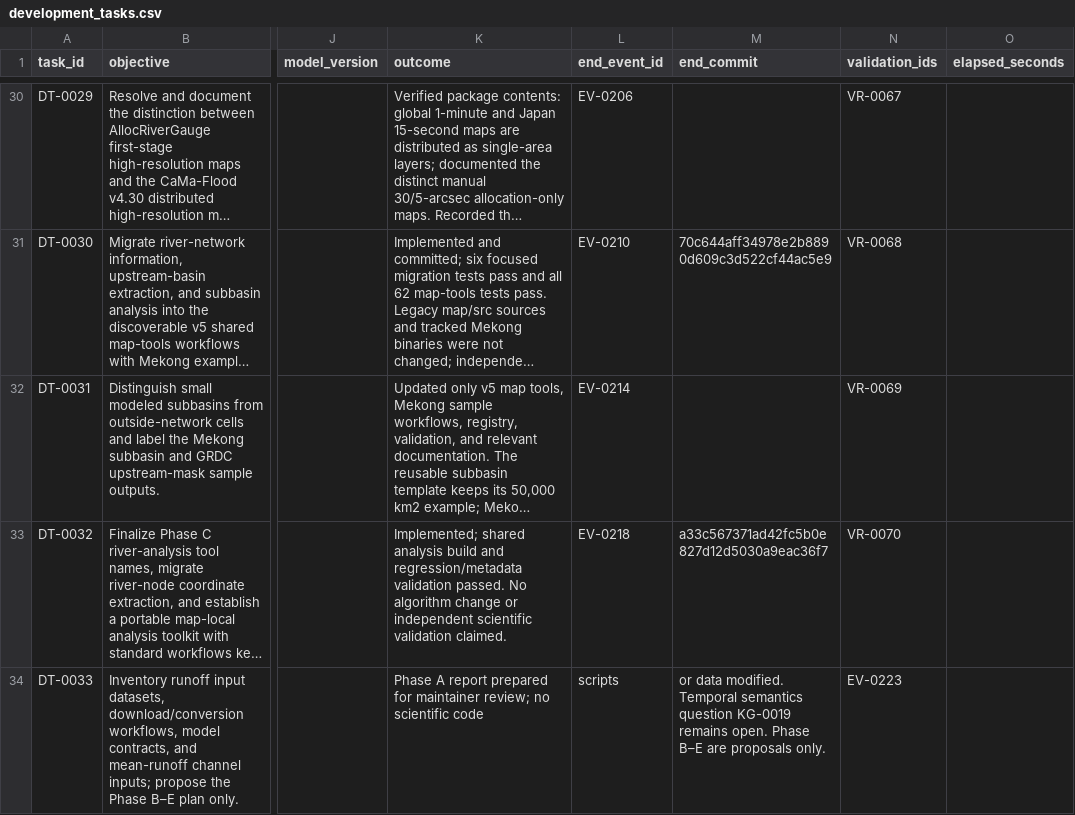
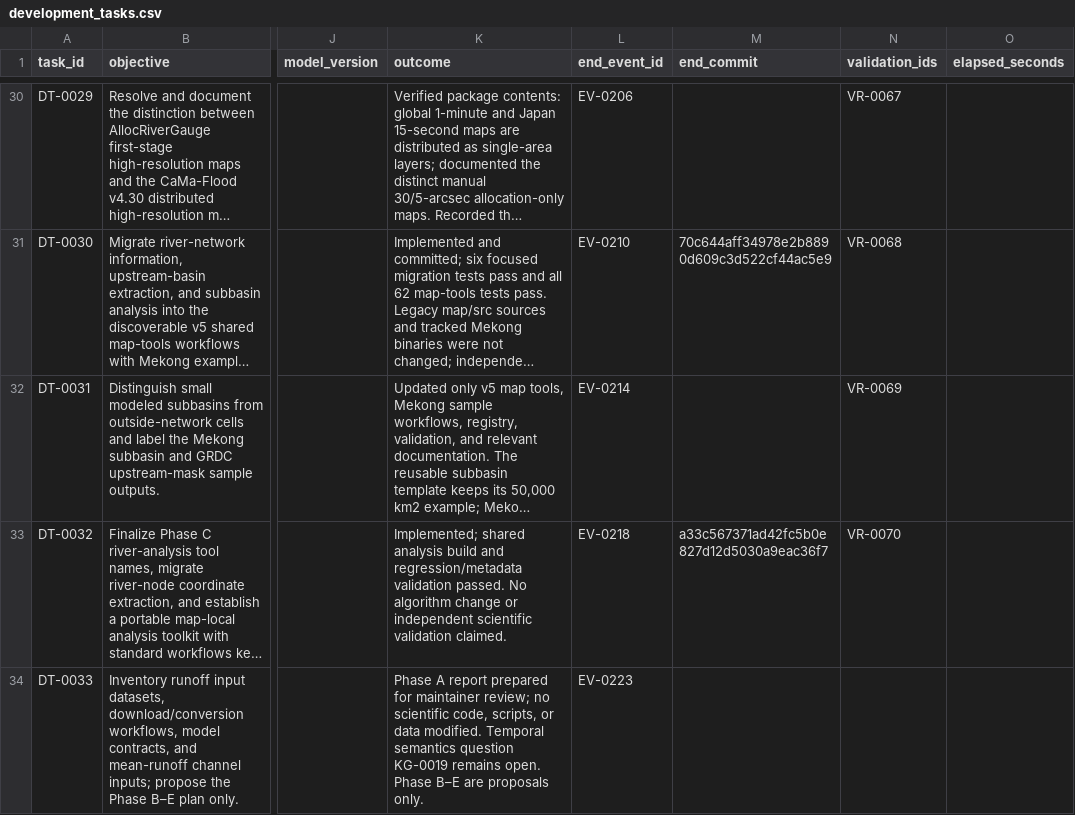
Before and after one commit to global-hydrodynamics/CaMa-Flood_v4, a CSV file: research/development_tasks.csv, drawn as a sheet; only a part is shown, gaps mark what is left out; long unchanged cells end in …; the diff names each change by its address in the sheet, - before the commit and + after, or states it on an @@ line.

```diff
--- a/research/development_tasks.csv
+++ b/research/development_tasks.csv
-K34 (outcome): …no scientific code
+K34 (outcome): …no scientific code, scripts, or data modified. Temporal semantics question KG-0019 remains open. Phase B–E are proposals only.
-L34 (end_event_id): scripts
+L34 (end_event_id): EV-0223
-M34 (end_commit): or data modified. Temporal semantics question KG-0019 remains open. Phase B–E are proposals only.
+M34 (end_commit): (empty)
-N34 (validation_ids): EV-0223
+N34 (validation_ids): (empty)
```
Also changed, not shown: research/events.csv.
